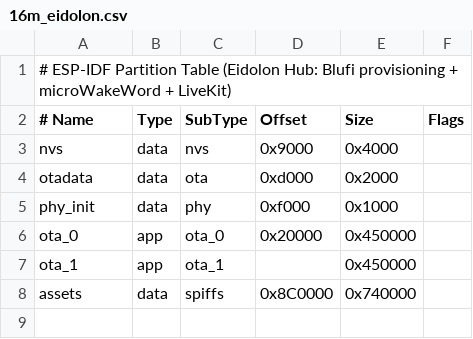
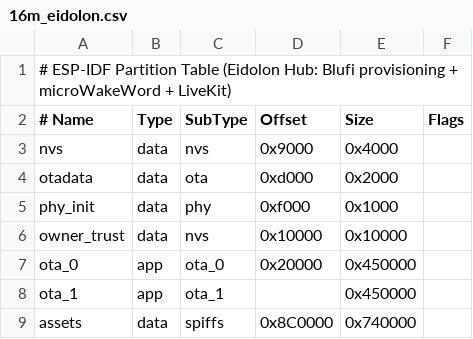
Before and after one commit to eidolon-os/eidolon-client-esp32, a CSV file: partitions/v2/16m_eidolon.csv, drawn as a sheet; the diff names each change by its address in the sheet, - before the commit and + after, or states it on an @@ line.

Commit message:
fix: provision erased devices with empty Owner trust storage

```diff
--- a/partitions/v2/16m_eidolon.csv
+++ b/partitions/v2/16m_eidolon.csv
+row 6: owner_trust | data | nvs | 0x10000 | 0x10000
```
Also changed, not shown: 8 other files.
